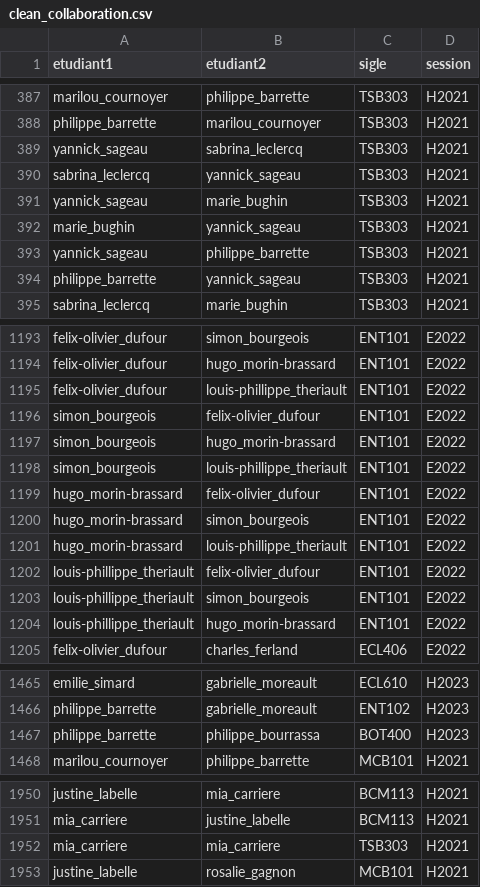
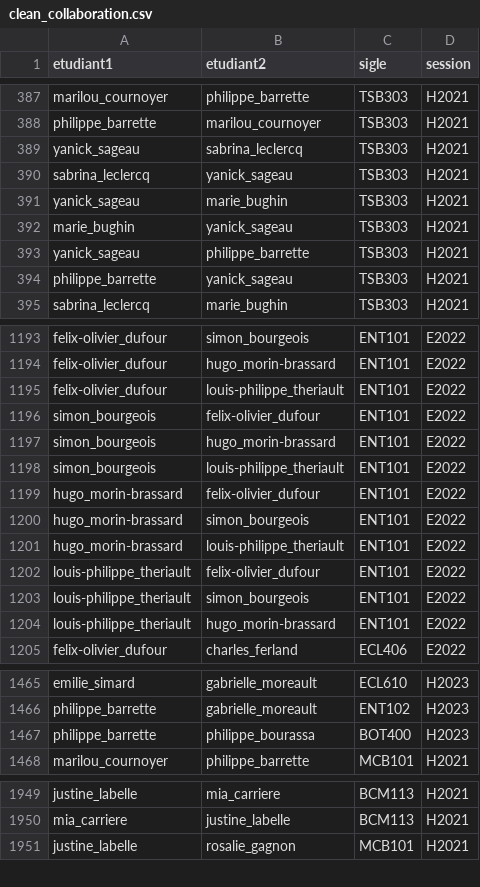
Before and after one commit to JustineLabelle/travail_de_session_BIO500, a CSV file: data/clean/clean_collaboration.csv, drawn as a sheet; only a part is shown, gaps mark what is left out; the diff covers the shown part only.

```diff
--- a/data/clean/clean_collaboration.csv
+++ b/data/clean/clean_collaboration.csv
@@ -388,8 +388,8 @@
 "philippe_barrette","marilou_cournoyer","TSB303","H2021"
-"yannick_sageau","sabrina_leclercq","TSB303","H2021"
-"sabrina_leclercq","yannick_sageau","TSB303","H2021"
-"yannick_sageau","marie_bughin","TSB303","H2021"
-"marie_bughin","yannick_sageau","TSB303","H2021"
-"yannick_sageau","philippe_barrette","TSB303","H2021"
-"philippe_barrette","yannick_sageau","TSB303","H2021"
+"yanick_sageau","sabrina_leclercq","TSB303","H2021"
+"sabrina_leclercq","yanick_sageau","TSB303","H2021"
+"yanick_sageau","marie_bughin","TSB303","H2021"
+"marie_bughin","yanick_sageau","TSB303","H2021"
+"yanick_sageau","philippe_barrette","TSB303","H2021"
+"philippe_barrette","yanick_sageau","TSB303","H2021"
 "sabrina_leclercq","marie_bughin","TSB303","H2021"
@@ -1194,12 +1194,12 @@
 "felix-olivier_dufour","hugo_morin-brassard","ENT101","E2022"
-"felix-olivier_dufour","louis-phillippe_theriault","ENT101","E2022"
+"felix-olivier_dufour","louis-philippe_theriault","ENT101","E2022"
 "simon_bourgeois","felix-olivier_dufour","ENT101","E2022"
 "simon_bourgeois","hugo_morin-brassard","ENT101","E2022"
-"simon_bourgeois","louis-phillippe_theriault","ENT101","E2022"
+"simon_bourgeois","louis-philippe_theriault","ENT101","E2022"
 "hugo_morin-brassard","felix-olivier_dufour","ENT101","E2022"
 "hugo_morin-brassard","simon_bourgeois","ENT101","E2022"
-"hugo_morin-brassard","louis-phillippe_theriault","ENT101","E2022"
-"louis-phillippe_theriault","felix-olivier_dufour","ENT101","E2022"
-"louis-phillippe_theriault","simon_bourgeois","ENT101","E2022"
-"louis-phillippe_theriault","hugo_morin-brassard","ENT101","E2022"
+"hugo_morin-brassard","louis-philippe_theriault","ENT101","E2022"
+"louis-philippe_theriault","felix-olivier_dufour","ENT101","E2022"
+"louis-philippe_theriault","simon_bourgeois","ENT101","E2022"
+"louis-philippe_theriault","hugo_morin-brassard","ENT101","E2022"
 "felix-olivier_dufour","charles_ferland","ECL406","E2022"
@@ -1466,3 +1466,3 @@
 "philippe_barrette","gabrielle_moreault","ENT102","H2023"
-"philippe_barrette","philippe_bourrassa","BOT400","H2023"
+"philippe_barrette","philippe_bourassa","BOT400","H2023"
 "marilou_cournoyer","philippe_barrette","MCB101","H2021"
@@ -1951,3 +1950,2 @@
 "mia_carriere","justine_labelle","BCM113","H2021"
-"mia_carriere","mia_carriere","TSB303","H2021"
 "justine_labelle","rosalie_gagnon","MCB101","H2021"
```
Also changed, not shown: 4 removed rows and 66 edited cells elsewhere in this file, data/clean/clean_etudiant.csv, 15 other files.
